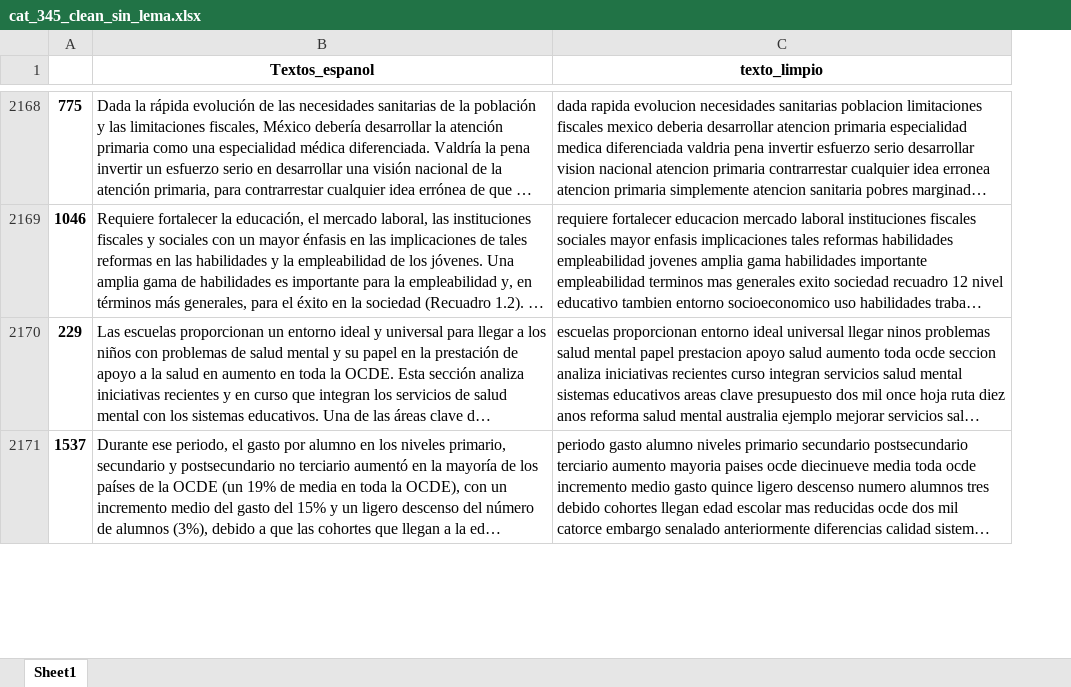
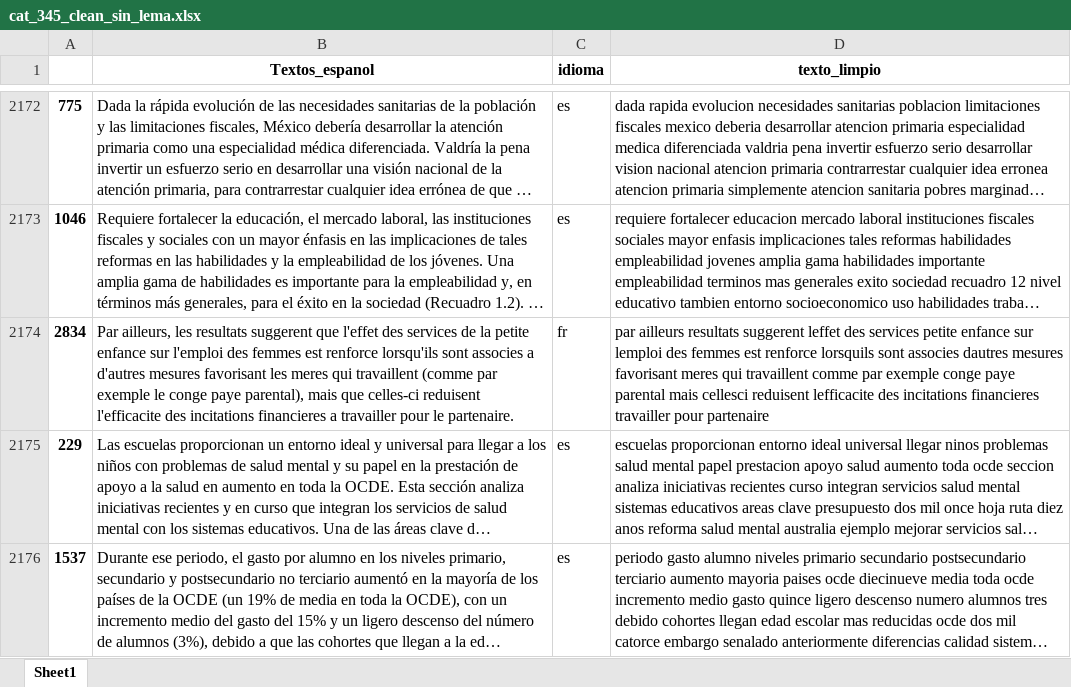
Before and after one commit to ddummann/Proyecto1-ClasificacionTextos-Etapa2, an Excel workbook: data/cat_345_clean_sin_lema.xlsx, sheet Sheet1, drawn as a sheet; only a part is shown, gaps mark what is left out; long unchanged cells end in …; values as stored, in another font and other column widths than the file's, no borders; the diff covers the shown part only; the diff names each change by its address in the sheet, - before the commit and + after, or states it on an @@ line.

```diff
--- a/data/cat_345_clean_sin_lema.xlsx (sheet Sheet1)
+++ b/data/cat_345_clean_sin_lema.xlsx (sheet Sheet1)
+column C (idioma), rows 2172-2173: es | es; rows 2175-2176: es | es
+row 2174: 2834 | Par ailleurs, les resultats suggerent que l'effet des services de la petite enfance sur l'emploi des femmes est renforce lorsqu'ils sont associes a d'autres mesures favorisant les meres qui travaillent (comme par exemple le conge paye parental), mais que celles-ci reduisent l'efficacite des incitations financieres a travailler pour le partenaire. | fr | par ailleurs resultats suggerent leffet des services petite enfance sur lemploi des femmes est renforce lorsquils sont associes dautres mesures favorisant meres qui travaillent comme par exemple conge paye parental mais cellesci reduisent lefficacite des incitations financieres travailler pour partenaire
```
Also changed, not shown: 4 added rows elsewhere in this sheet, data/cat_345_clean_con_lema_test.xlsx, data/cat_345_clean_sin_lema_test.xlsx, 12 other files.
